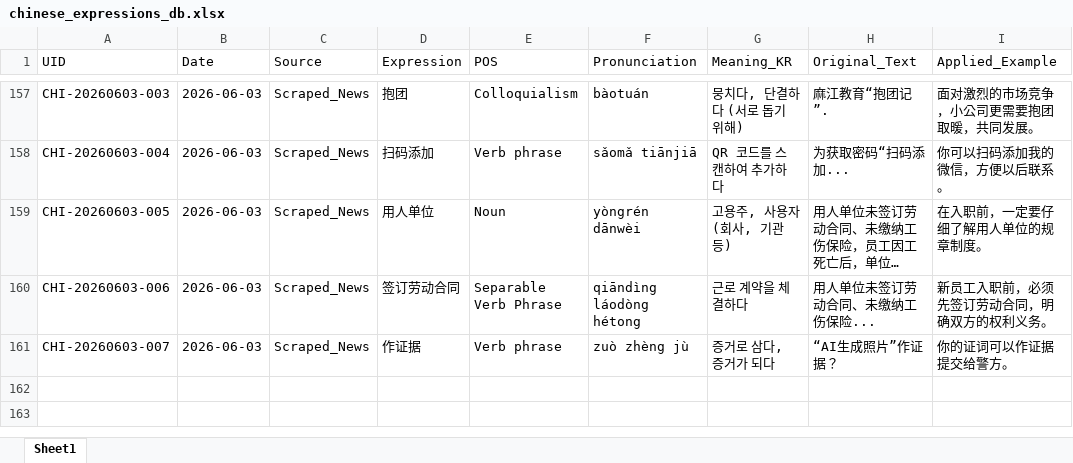
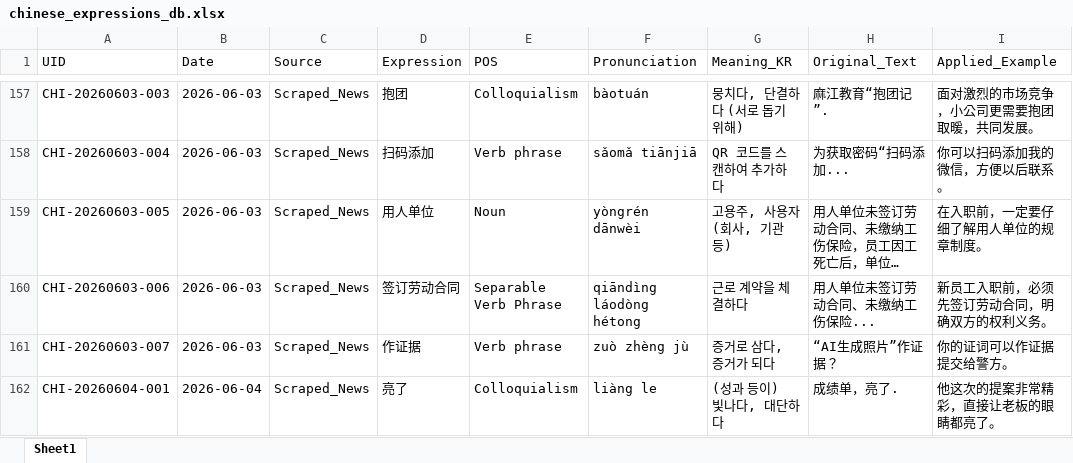
Before and after one commit to woodangtangtangAI/CN-Expressions-Memorize, an Excel workbook: data/01_Database/chinese_expressions_db.xlsx, sheet Sheet1, drawn as a sheet; only a part is shown, gaps mark what is left out; long unchanged cells end in …; values as stored, in another font and other column widths than the file's, no borders; the diff names each change by its address in the sheet, - before the commit and + after, or states it on an @@ line.

```diff
--- a/data/01_Database/chinese_expressions_db.xlsx (sheet Sheet1)
+++ b/data/01_Database/chinese_expressions_db.xlsx (sheet Sheet1)
+row 162: CHI-20260604-001 | 2026-06-04 | Scraped_News | 亮了 | Colloquialism | liàng le | (성과 등이) 빛나다, 대단하다 | 成绩单，亮了. | 他这次的提案非常精彩，直接让老板的眼睛都亮了。
```
Also changed, not shown: 5 other files.
